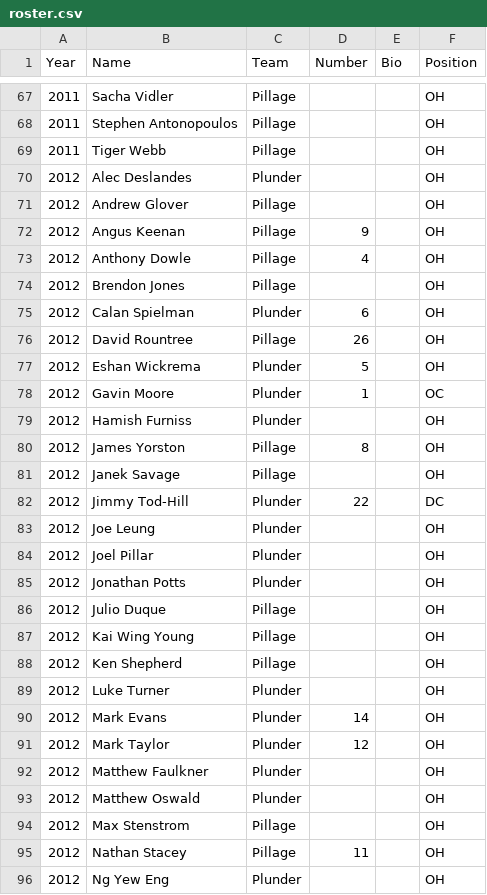
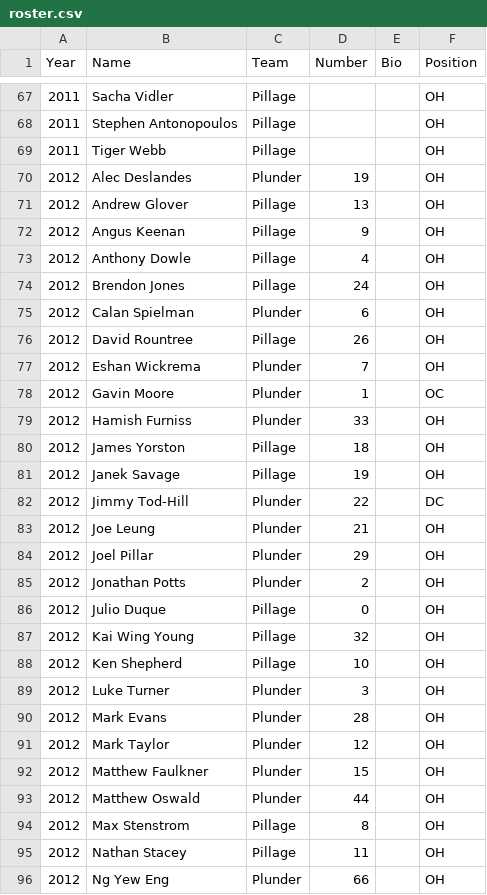
Before and after one commit to mchirlin/colony, a CSV file: data/roster.csv, drawn as a sheet; only a part is shown, gaps mark what is left out; the diff covers the shown part only.

Commit message:
Number update

```diff
--- a/data/roster.csv
+++ b/data/roster.csv
@@ -69,28 +69,28 @@ Year,Name,Team,Number,Bio,Position
 2011,Tiger Webb,Pillage,,,OH
-2012,Alec Deslandes,Plunder,,,OH
-2012,Andrew Glover,Pillage,,,OH
+2012,Alec Deslandes,Plunder,19,,OH
+2012,Andrew Glover,Pillage,13,,OH
 2012,Angus Keenan,Pillage,9,,OH
 2012,Anthony Dowle,Pillage,4,,OH
-2012,Brendon Jones,Pillage,,,OH
+2012,Brendon Jones,Pillage,24,,OH
 2012,Calan Spielman,Plunder,6,,OH
 2012,David Rountree,Pillage,26,,OH
-2012,Eshan Wickrema,Plunder,5,,OH
+2012,Eshan Wickrema,Plunder,7,,OH
 2012,Gavin Moore,Plunder,1,,OC
-2012,Hamish Furniss,Plunder,,,OH
-2012,James Yorston,Pillage,8,,OH
-2012,Janek Savage,Pillage,,,OH
+2012,Hamish Furniss,Plunder,33,,OH
+2012,James Yorston,Pillage,18,,OH
+2012,Janek Savage,Pillage,19,,OH
 2012,Jimmy Tod-Hill,Plunder,22,,DC
-2012,Joe Leung,Plunder,,,OH
-2012,Joel Pillar,Plunder,,,OH
-2012,Jonathan Potts,Plunder,,,OH
-2012,Julio Duque,Pillage,,,OH
-2012,Kai Wing Young,Pillage,,,OH
-2012,Ken Shepherd,Pillage,,,OH
-2012,Luke Turner,Plunder,,,OH
-2012,Mark Evans,Plunder,14,,OH
+2012,Joe Leung,Plunder,21,,OH
+2012,Joel Pillar,Plunder,29,,OH
+2012,Jonathan Potts,Plunder,2,,OH
+2012,Julio Duque,Pillage,0,,OH
+2012,Kai Wing Young,Pillage,32,,OH
+2012,Ken Shepherd,Pillage,10,,OH
+2012,Luke Turner,Plunder,3,,OH
+2012,Mark Evans,Plunder,28,,OH
 2012,Mark Taylor,Plunder,12,,OH
-2012,Matthew Faulkner,Plunder,,,OH
-2012,Matthew Oswald,Plunder,,,OH
-2012,Max Stenstrom,Pillage,,,OH
+2012,Matthew Faulkner,Plunder,15,,OH
+2012,Matthew Oswald,Plunder,44,,OH
+2012,Max Stenstrom,Pillage,8,,OH
 2012,Nathan Stacey,Pillage,11,,OH
-2012,Ng Yew Eng,Plunder,,,OH
+2012,Ng Yew Eng,Plunder,66,,OH
```
Also changed, not shown: 10 edited cells elsewhere in this file.
